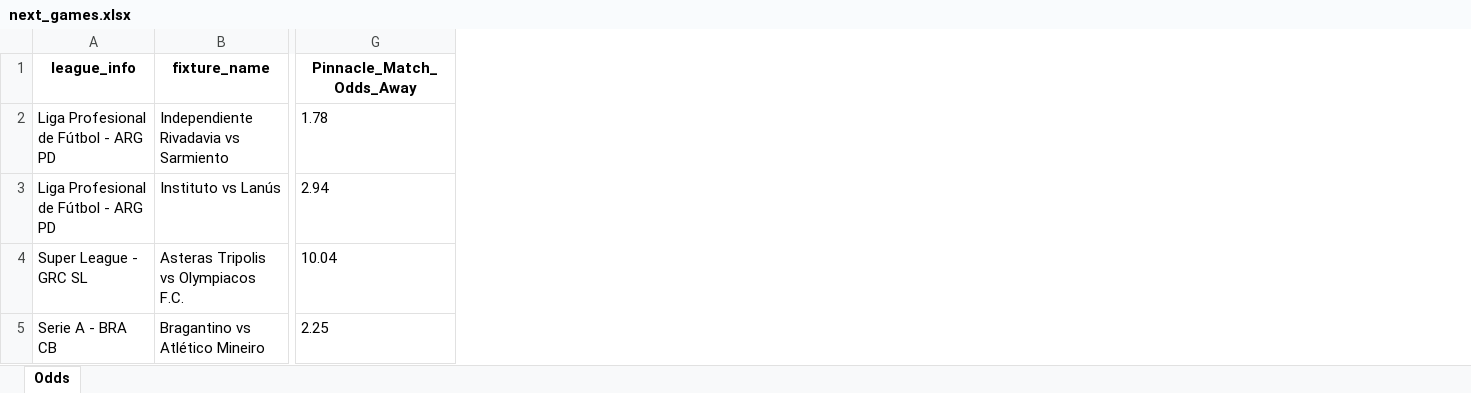
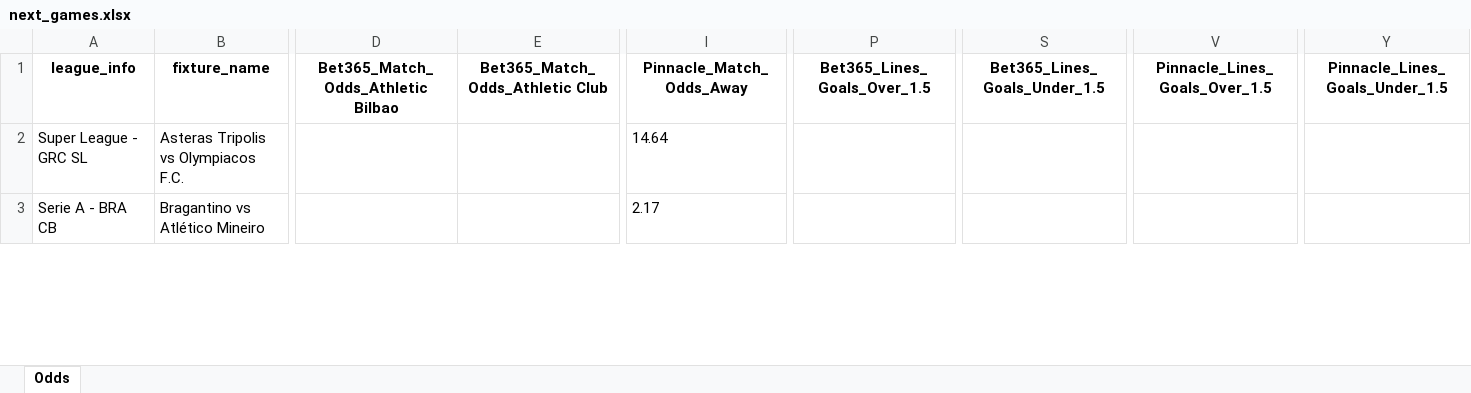
Before and after one commit to bet2all/bet2all, an Excel workbook: data/season_2025/next_games/next_games.xlsx, sheet Odds, drawn as a sheet; only a part is shown, gaps mark what is left out; values as stored, in another font and other column widths than the file's, no borders; removed rows and columns are numbered as before the commit, all else as after; rows hold the shown columns only; the diff covers the shown part only; the diff names each change by its address in the sheet, - before the commit and + after, or states it on an @@ line.

Commit message:
Atualizando data/season_2025/next_games/next_games.xlsx via script

```diff
--- a/data/season_2025/next_games/next_games.xlsx (sheet Odds)
+++ b/data/season_2025/next_games/next_games.xlsx (sheet Odds)
+column D, row 1: Bet365_Match_Odds_Athletic Bilbao
+column E (Bet365_Match_Odds_Athletic Club), empty
+column P (Bet365_Lines_Goals_Over_1.5), empty
+column S (Bet365_Lines_Goals_Under_1.5), empty
+column V (Pinnacle_Lines_Goals_Over_1.5), empty
+column Y (Pinnacle_Lines_Goals_Under_1.5), empty
-row 2: Liga Profesional de Fútbol - ARG PD | Independiente Rivadavia vs Sarmiento | 1.78
-row 3: Liga Profesional de Fútbol - ARG PD | Instituto vs Lanús | 2.94
-I2 (Pinnacle_Match_Odds_Away): 10.04
+I2 (Pinnacle_Match_Odds_Away): 14.64
-I3 (Pinnacle_Match_Odds_Away): 2.25
+I3 (Pinnacle_Match_Odds_Away): 2.17
```
Also changed, not shown: 74 added rows and 434 edited cells elsewhere in this sheet.
